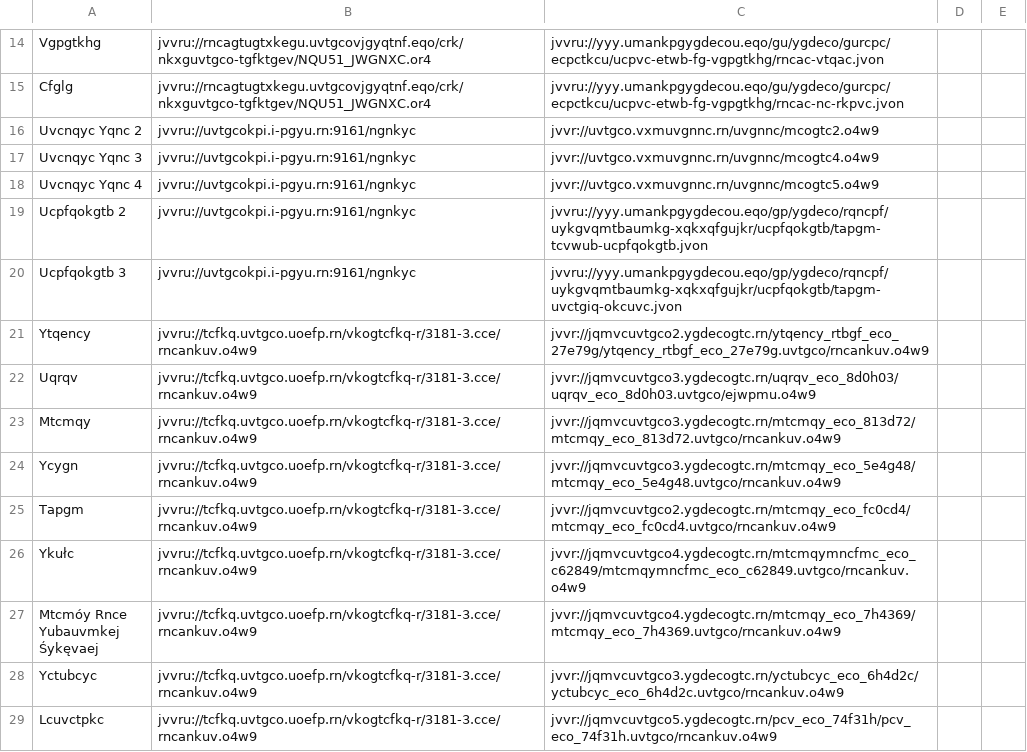
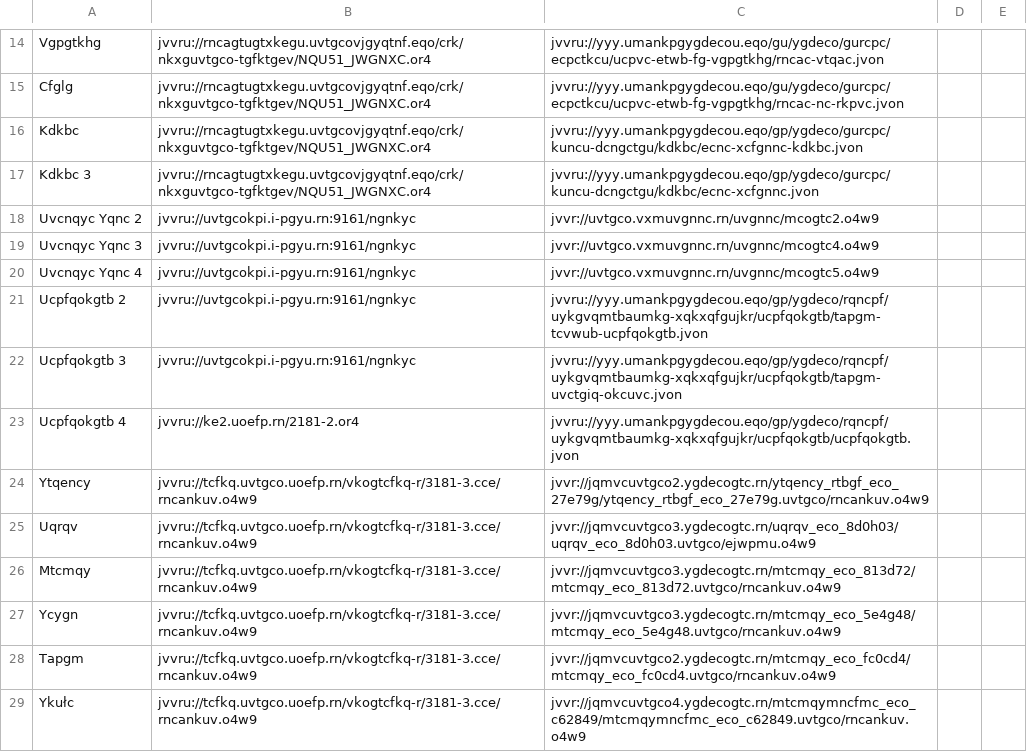
Before and after one commit to andalusianroads/javascript, a CSV file: tv/tv.csv, drawn as a sheet; only a part is shown, gaps mark what is left out; the shorter side is filled out with more unchanged rows.

Commit message:
Update tv.csv

```diff
--- a/tv/tv.csv
+++ b/tv/tv.csv
@@ -15,2 +15,4 @@ Vgpgtkhg;jvvru://rncagtugtxkegu.uvtgcovjgyqtnf.eqo/crk/nkxguvtgco-tgfktgev/NQU51
 Cfglg;jvvru://rncagtugtxkegu.uvtgcovjgyqtnf.eqo/crk/nkxguvtgco-tgfktgev/NQU51_JWGNXC.or4;jvvru://yyy.umankpgygdecou.eqo/gu/ygdeco/gurcpc/ecpctkcu/ucpvc-etwb-fg-vgpgtkhg/rncac-nc-rkpvc.jvon
+Kdkbc;jvvru://rncagtugtxkegu.uvtgcovjgyqtnf.eqo/crk/nkxguvtgco-tgfktgev/NQU51_JWGNXC.or4;jvvru://yyy.umankpgygdecou.eqo/gp/ygdeco/gurcpc/kuncu-dcngctgu/kdkbc/ecnc-xcfgnnc-kdkbc.jvon
+Kdkbc 3;jvvru://rncagtugtxkegu.uvtgcovjgyqtnf.eqo/crk/nkxguvtgco-tgfktgev/NQU51_JWGNXC.or4;jvvru://yyy.umankpgygdecou.eqo/gp/ygdeco/gurcpc/kuncu-dcngctgu/kdkbc/ecnc-xcfgnnc.jvon
 Uvcnqyc Yqnc 2;jvvru://uvtgcokpi.i-pgyu.rn:9161/ngnkyc;jvvr://uvtgco.vxmuvgnnc.rn/uvgnnc/mcogtc2.o4w9
@@ -20,2 +22,3 @@ Ucpfqokgtb 2;jvvru://uvtgcokpi.i-pgyu.rn:9161/ngnkyc;jvvru://yyy.umankpgygdecou.
 Ucpfqokgtb 3;jvvru://uvtgcokpi.i-pgyu.rn:9161/ngnkyc;jvvru://yyy.umankpgygdecou.eqo/gp/ygdeco/rqncpf/uykgvqmtbaumkg-xqkxqfgujkr/ucpfqokgtb/tapgm-uvctgiq-okcuvc.jvon
+Ucpfqokgtb 4;jvvru://ke2.uoefp.rn/2181-2.or4;jvvru://yyy.umankpgygdecou.eqo/gp/ygdeco/rqncpf/uykgvqmtbaumkg-xqkxqfgujkr/ucpfqokgtb/ucpfqokgtb.jvon
 Ytqency;jvvru://tcfkq.uvtgco.uoefp.rn/vkogtcfkq-r/3181-3.cce/rncankuv.o4w9;jvvr://jqmvcuvtgco2.ygdecogtc.rn/ytqency_rtbgf_eco_27e79g/ytqency_rtbgf_eco_27e79g.uvtgco/rncankuv.o4w9
```
